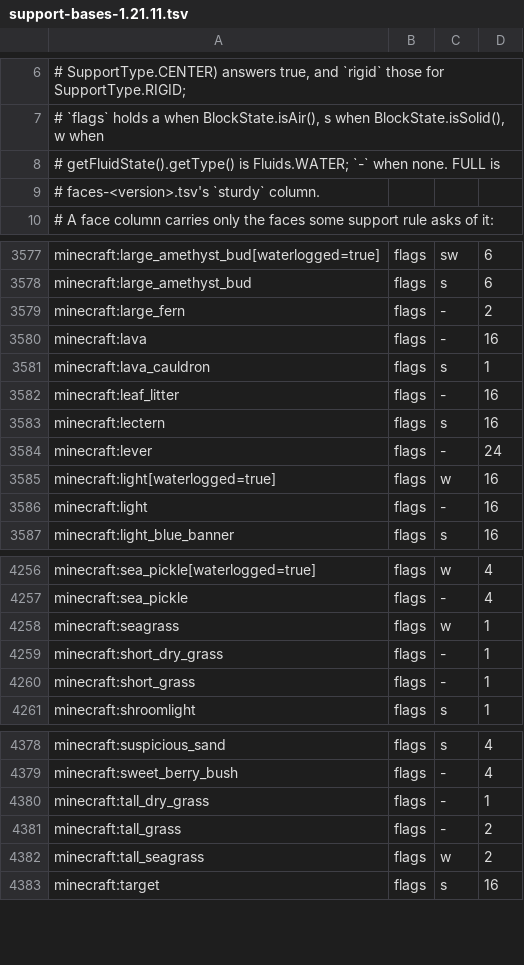
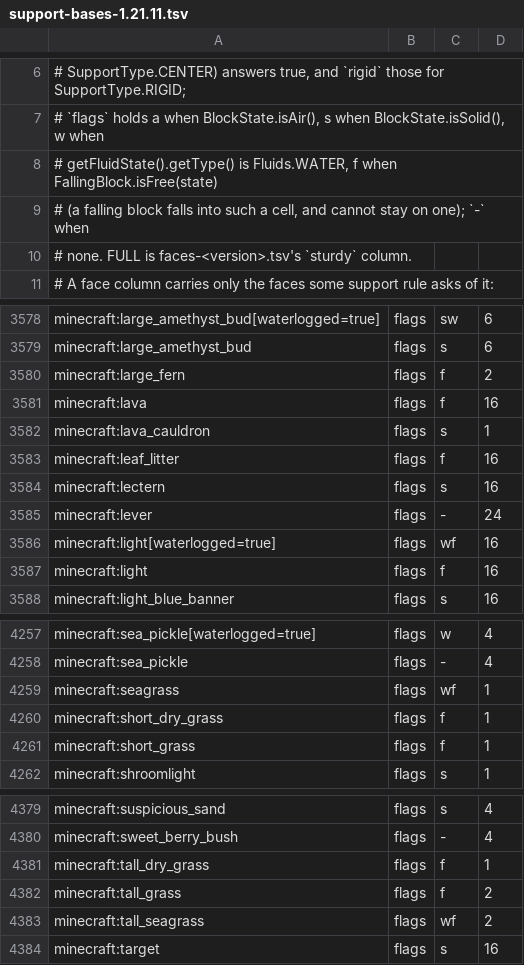
Before and after one commit to stellarfeline/delvewright, a TSV file: crates/dsl/data/support-bases-1.21.11.tsv, drawn as a sheet; only a part is shown, gaps mark what is left out; the diff covers the shown part only.

```diff
--- a/crates/dsl/data/support-bases-1.21.11.tsv
+++ b/crates/dsl/data/support-bases-1.21.11.tsv
@@ -7,4 +7,5 @@
 # `flags` holds a when BlockState.isAir(), s when BlockState.isSolid(), w when
-# getFluidState().getType() is Fluids.WATER; `-` when none. FULL is
-# faces-<version>.tsv's `sturdy` column.
+# getFluidState().getType() is Fluids.WATER, f when FallingBlock.isFree(state)
+# (a falling block falls into such a cell, and cannot stay on one); `-` when
+# none. FULL is faces-<version>.tsv's `sturdy` column.
 # A face column carries only the faces some support rule asks of it:
@@ -3578,10 +3579,10 @@ minecraft:large_amethyst_bud[waterlogged=true]	flags	sw	6
 minecraft:large_amethyst_bud	flags	s	6
-minecraft:large_fern	flags	-	2
-minecraft:lava	flags	-	16
+minecraft:large_fern	flags	f	2
+minecraft:lava	flags	f	16
 minecraft:lava_cauldron	flags	s	1
-minecraft:leaf_litter	flags	-	16
+minecraft:leaf_litter	flags	f	16
 minecraft:lectern	flags	s	16
 minecraft:lever	flags	-	24
-minecraft:light[waterlogged=true]	flags	w	16
-minecraft:light	flags	-	16
+minecraft:light[waterlogged=true]	flags	wf	16
+minecraft:light	flags	f	16
 minecraft:light_blue_banner	flags	s	16
@@ -4257,5 +4258,5 @@ minecraft:sea_pickle[waterlogged=true]	flags	w	4
 minecraft:sea_pickle	flags	-	4
-minecraft:seagrass	flags	w	1
-minecraft:short_dry_grass	flags	-	1
-minecraft:short_grass	flags	-	1
+minecraft:seagrass	flags	wf	1
+minecraft:short_dry_grass	flags	f	1
+minecraft:short_grass	flags	f	1
 minecraft:shroomlight	flags	s	1
@@ -4379,5 +4380,5 @@ minecraft:suspicious_sand	flags	s	4
 minecraft:sweet_berry_bush	flags	-	4
-minecraft:tall_dry_grass	flags	-	1
-minecraft:tall_grass	flags	-	2
-minecraft:tall_seagrass	flags	w	2
+minecraft:tall_dry_grass	flags	f	1
+minecraft:tall_grass	flags	f	2
+minecraft:tall_seagrass	flags	wf	2
 minecraft:target	flags	s	16
```
Also changed, not shown: 23 edited cells elsewhere in this file, 4 other files.
